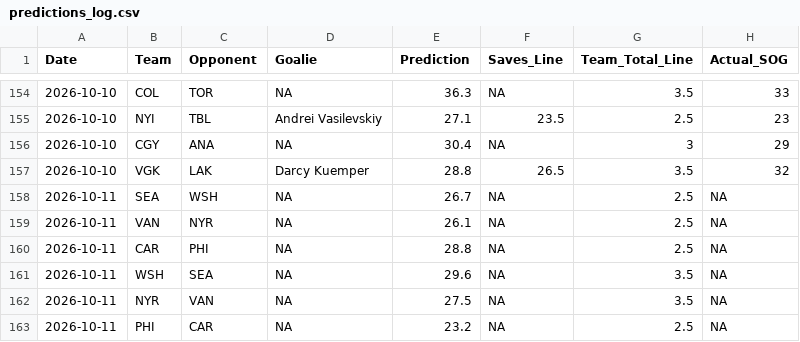
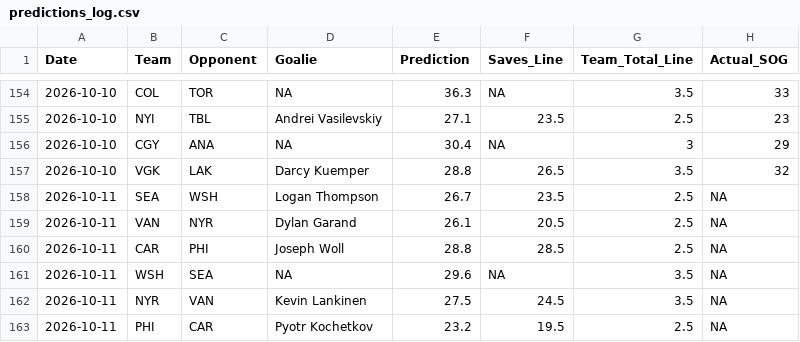
Before and after one commit to rysohn/nhl-sog-model, a CSV file: predictions_log.csv, drawn as a sheet; only a part is shown, gaps mark what is left out.

```diff
--- a/predictions_log.csv
+++ b/predictions_log.csv
@@ -157,7 +157,7 @@ Date,Team,Opponent,Goalie,Prediction,Saves_Line,Team_Total_Line,Actual_SOG
 2026-10-10,VGK,LAK,Darcy Kuemper,28.8,26.5,3.5,32
-2026-10-11,SEA,WSH,NA,26.7,NA,2.5,NA
-2026-10-11,VAN,NYR,NA,26.1,NA,2.5,NA
-2026-10-11,CAR,PHI,NA,28.8,NA,2.5,NA
+2026-10-11,SEA,WSH,Logan Thompson,26.7,23.5,2.5,NA
+2026-10-11,VAN,NYR,Dylan Garand,26.1,20.5,2.5,NA
+2026-10-11,CAR,PHI,Joseph Woll,28.8,28.5,2.5,NA
 2026-10-11,WSH,SEA,NA,29.6,NA,3.5,NA
-2026-10-11,NYR,VAN,NA,27.5,NA,3.5,NA
-2026-10-11,PHI,CAR,NA,23.2,NA,2.5,NA
+2026-10-11,NYR,VAN,Kevin Lankinen,27.5,24.5,3.5,NA
+2026-10-11,PHI,CAR,Pyotr Kochetkov,23.2,19.5,2.5,NA
```
Also changed, not shown: 2 other files.
